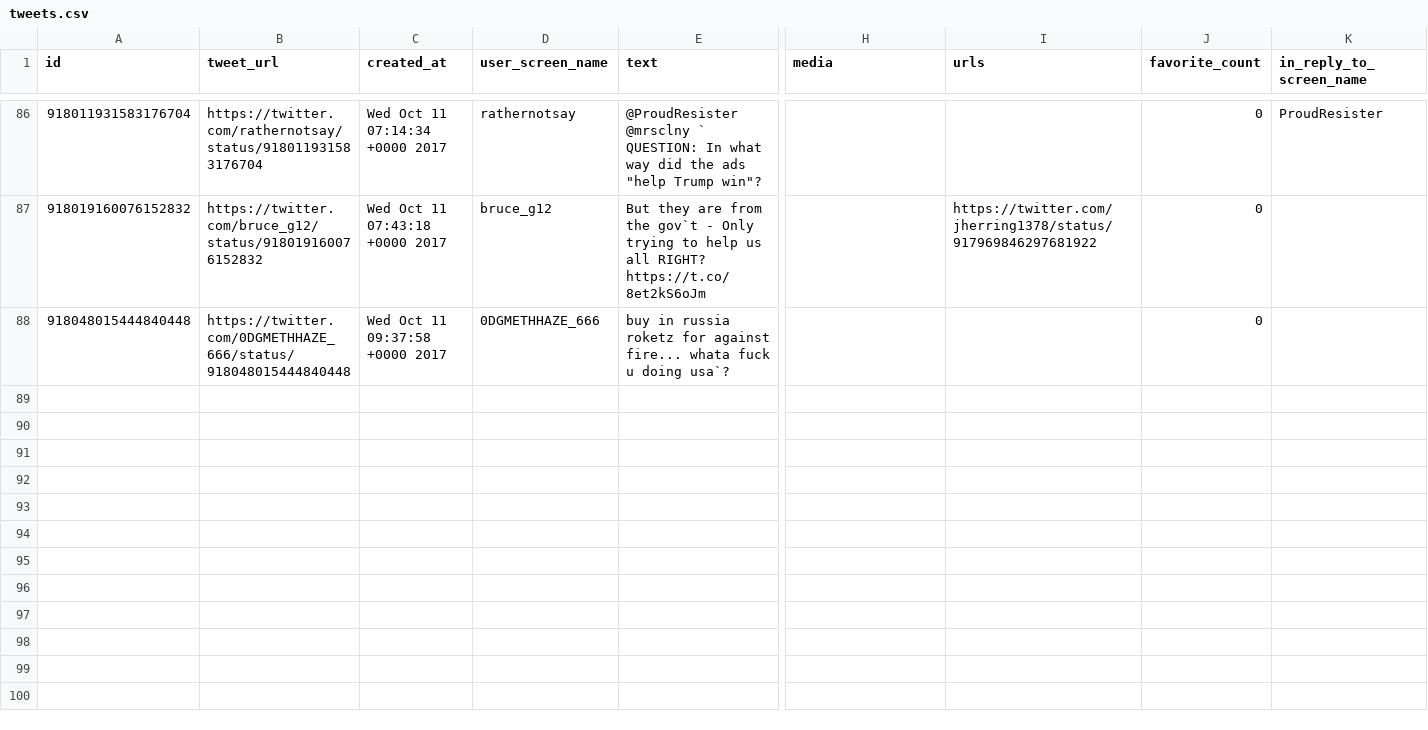
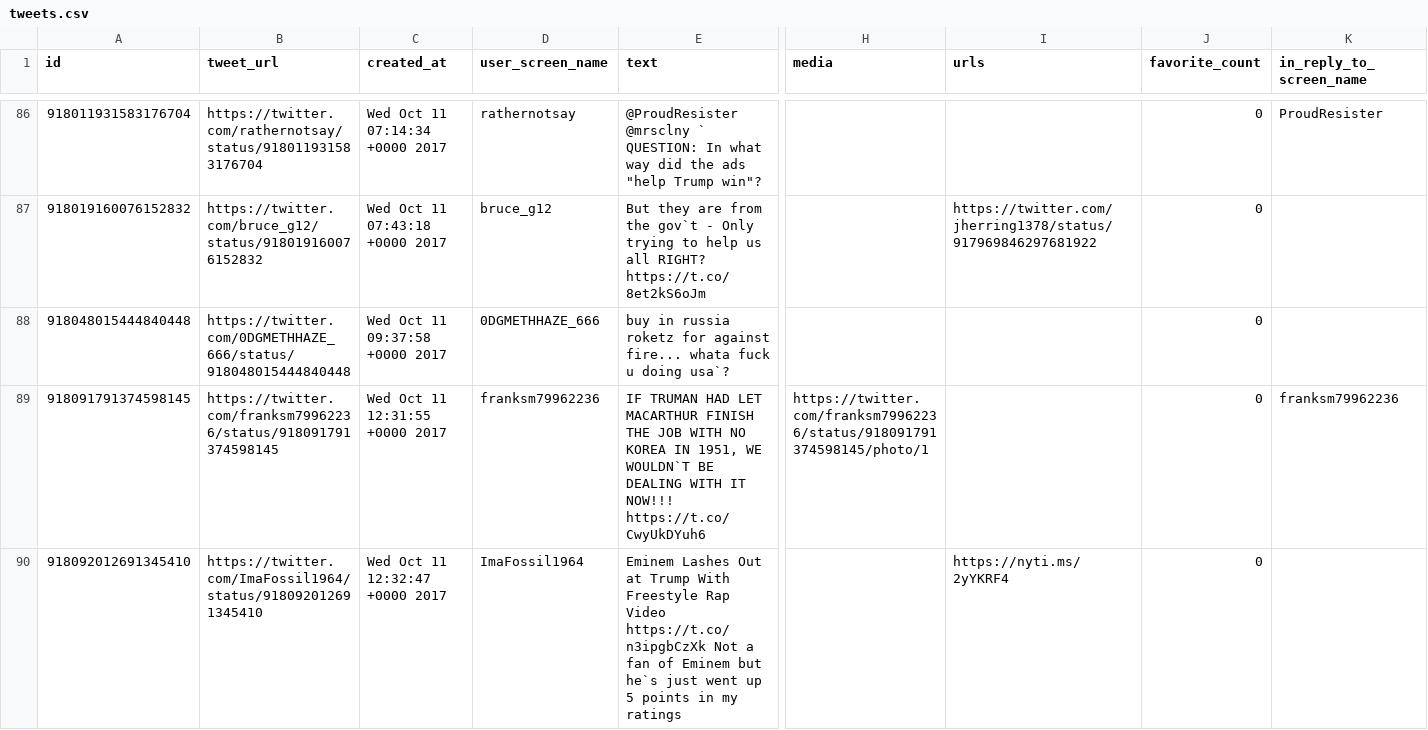
Before and after one commit to edsu/apostrophe, a CSV file: tweets.csv, drawn as a sheet; only a part is shown, gaps mark what is left out; rows hold the shown columns only; the diff names each change by its address in the sheet, - before the commit and + after, or states it on an @@ line.

Commit message:
latest content at Wed Oct 11 12:45:02 UTC 2017

```diff
--- a/tweets.csv
+++ b/tweets.csv
+row 89: 918091791374598145 | https://twitter.com/franksm79962236/status/918091791374598145 | Wed Oct 11 12:31:55 +0000 2017 | franksm79962236 | IF TRUMAN HAD LET MACARTHUR FINISH THE JOB WITH NO KOREA IN 1951, WE WOULDN`T BE DEALING WITH IT NOW!!! https://t.co/CwyUkDYuh6 | https://twitter.com/franksm79962236/status/918091791374598145/photo/1 |  | 0 | franksm79962236
+row 90: 918092012691345410 | https://twitter.com/ImaFossil1964/status/918092012691345410 | Wed Oct 11 12:32:47 +0000 2017 | ImaFossil1964 | Eminem Lashes Out at Trump With Freestyle Rap Video https://t.co/n3ipgbCzXk Not a fan of Eminem but he`s just went up 5 points in my ratings |  | https://nyti.ms/2yYKRF4 | 0
```
